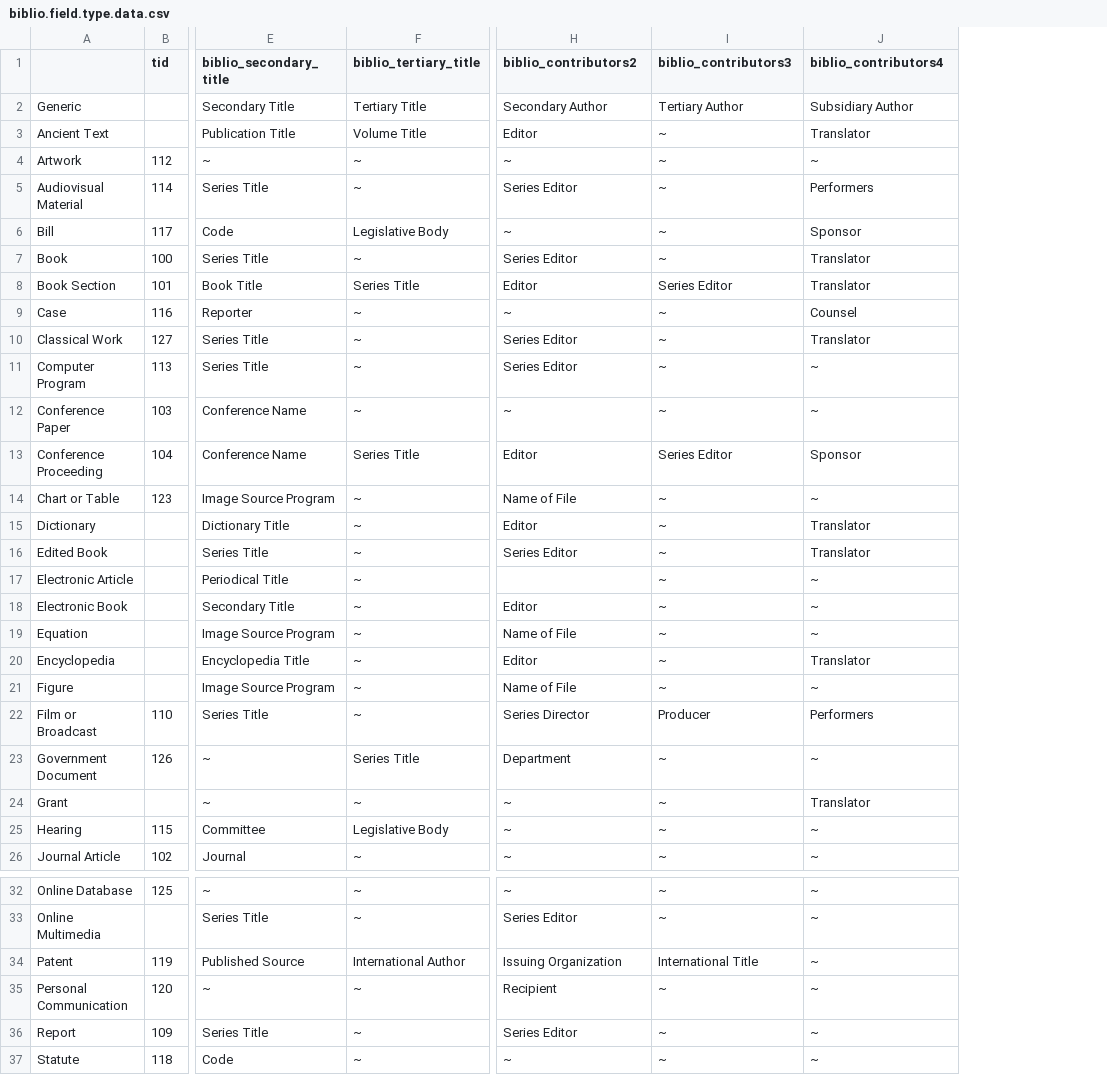
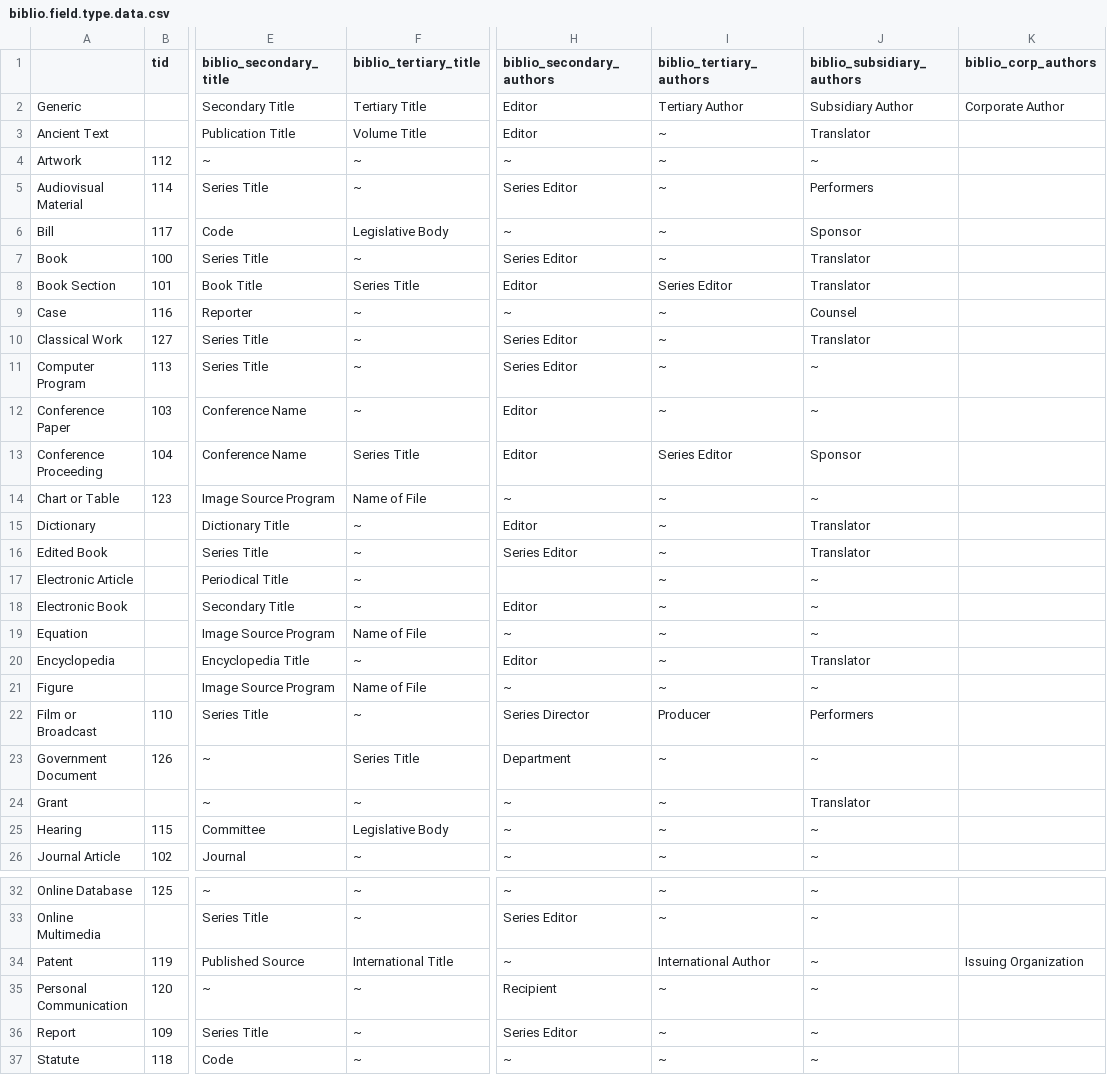
Before and after one commit to Gizra/biblio, a CSV file: biblio.field.type.data.csv, drawn as a sheet; only a part is shown, gaps mark what is left out; the diff covers the shown part only; the diff names each change by its address in the sheet, - before the commit and + after, or states it on an @@ line.

Commit message:
renamed biblio_contributors to original D5 field names made some sensible shifts in custom field titles (e.g. name of file as secondary title instead of secondary author)

```diff
--- a/biblio.field.type.data.csv
+++ b/biblio.field.type.data.csv
+column K (biblio_corp_authors), row 2: Corporate Author; row 34: Issuing Organization
-H1: biblio_contributors2
+H1: biblio_secondary_authors
-I1: biblio_contributors3
+I1: biblio_tertiary_authors
-J1: biblio_contributors4
+J1: biblio_subsidiary_authors
-H2 (biblio_secondary_authors): Secondary Author
+H2 (biblio_secondary_authors): Editor
-H12 (biblio_secondary_authors): ~
+H12 (biblio_secondary_authors): Editor
-F14 (biblio_tertiary_title): ~
+F14 (biblio_tertiary_title): Name of File
-H14 (biblio_secondary_authors): Name of File
+H14 (biblio_secondary_authors): ~
-F19 (biblio_tertiary_title): ~
+F19 (biblio_tertiary_title): Name of File
-H19 (biblio_secondary_authors): Name of File
+H19 (biblio_secondary_authors): ~
-F21 (biblio_tertiary_title): ~
+F21 (biblio_tertiary_title): Name of File
-H21 (biblio_secondary_authors): Name of File
+H21 (biblio_secondary_authors): ~
-F34 (biblio_tertiary_title): International Author
+F34 (biblio_tertiary_title): International Title
-H34 (biblio_secondary_authors): Issuing Organization
+H34 (biblio_secondary_authors): ~
-I34 (biblio_tertiary_authors): International Title
+I34 (biblio_tertiary_authors): International Author
```
Also changed, not shown: 1 edited cell elsewhere in this file, biblio.field.link.data.csv.
